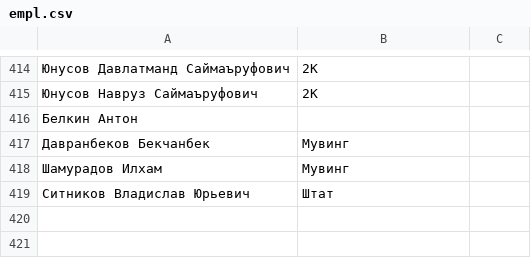
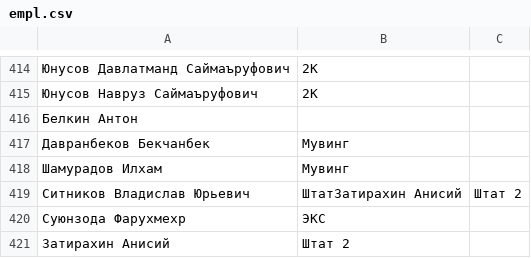
Before and after one commit to SBLApp/zlp, a CSV file: empl.csv, drawn as a sheet; only a part is shown, gaps mark what is left out.

```diff
--- a/empl.csv
+++ b/empl.csv
@@ -418,2 +418,4 @@
 Шамурадов Илхам;Мувинг
-Ситников Владислав Юрьевич;Штат
+Ситников Владислав Юрьевич;ШтатЗатирахин Анисий;Штат 2
+Суюнзода Фарухмехр;ЭКС
+Затирахин Анисий;Штат 2
```
Also changed, not shown: 16 other files.
